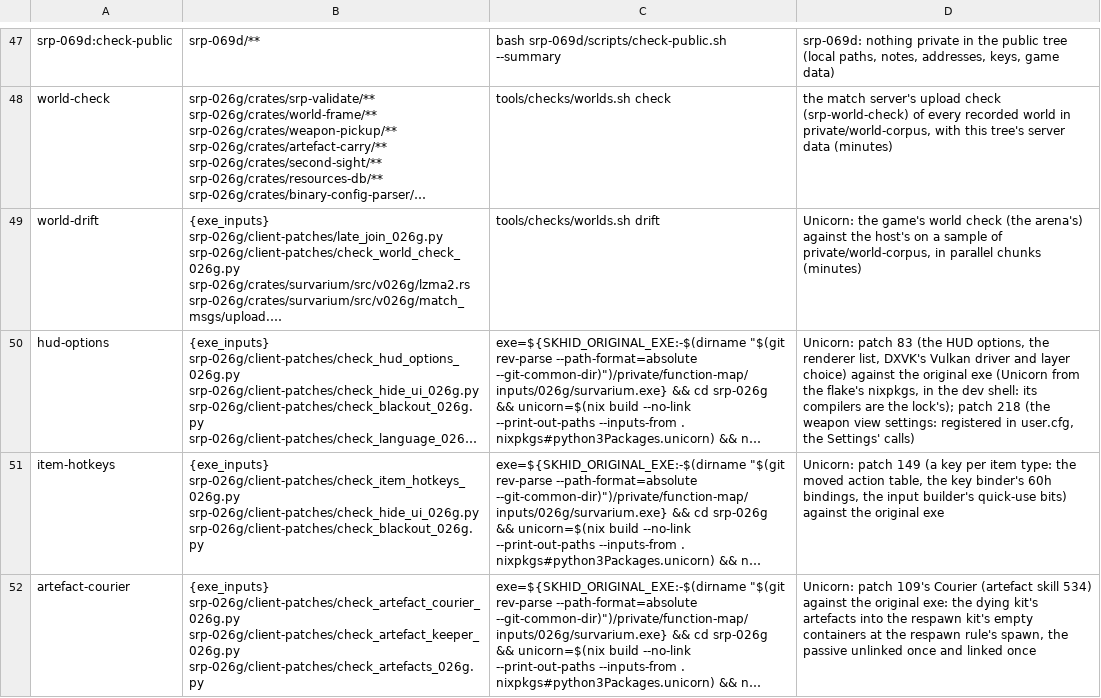
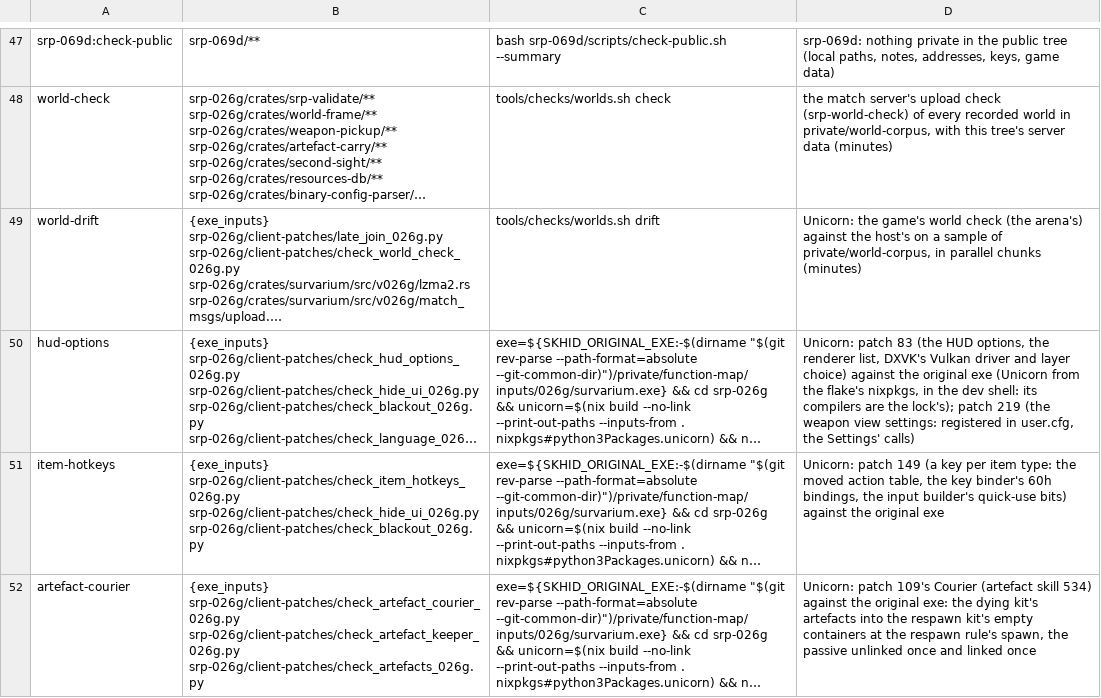
Before and after one commit to srp-survarium/skhid-srp, a TSV file: tools/checks.tsv, drawn as a sheet; only a part is shown, gaps mark what is left out; long unchanged cells end in …; the diff names each change by its address in the sheet, - before the commit and + after, or states it on an @@ line.

Commit message:
Weapon view: patch 219 (218 is the file checks', #2745)
origin/main took patch 218 for the file checks. This PR's patch is 219
wherever it is meant: weapon_view_options.toml's number, the README's
section and file rows, client_patch.md 3.115, the notes, the checks, the
harness, the movie's comments. The file checks' 218 stays as it is.

```diff
--- a/tools/checks.tsv
+++ b/tools/checks.tsv
-D50: …lock's); patch 218 (the weapon…
+D50: …lock's); patch 219 (the weapon…
```
Also changed, not shown: 28 other files.
